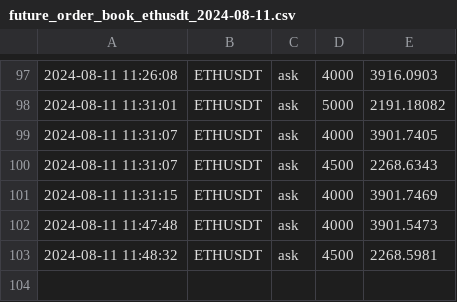
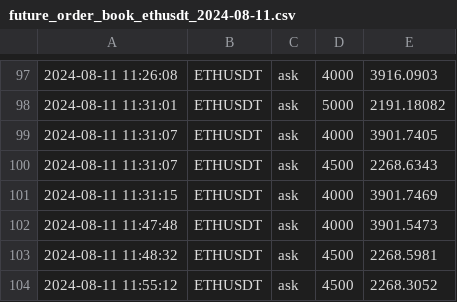
Before and after one commit to caotuanvu123/ob-btc-future, a CSV file: csv/spots/future_order_book_ethusdt_2024-08-11.csv, drawn as a sheet; only a part is shown, gaps mark what is left out; the diff names each change by its address in the sheet, - before the commit and + after, or states it on an @@ line.

```diff
--- a/csv/spots/future_order_book_ethusdt_2024-08-11.csv
+++ b/csv/spots/future_order_book_ethusdt_2024-08-11.csv
+row 104: 2024-08-11 11:55:12 | ETHUSDT | ask | 4500 | 2268.3052
```
Also changed, not shown: csv/spots/future_order_book_solusdt_2024-08-11.csv.
